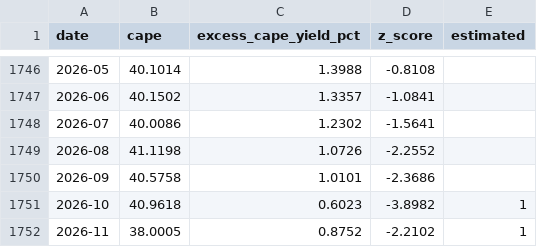
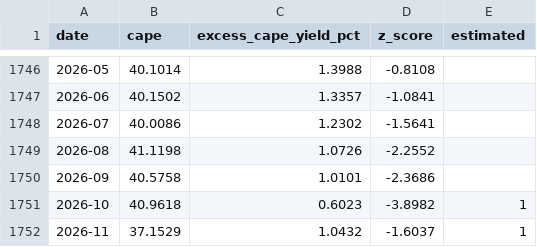
Before and after one commit to Ilyazykov/erp, a CSV file: data/us_erp.csv, drawn as a sheet; only a part is shown, gaps mark what is left out.

```diff
--- a/data/us_erp.csv
+++ b/data/us_erp.csv
@@ -1751,2 +1751,2 @@ date,cape,excess_cape_yield_pct,z_score,estimated
 2026-10,40.9618,0.6023,-3.8982,1
-2026-11,38.0005,0.8752,-2.2102,1
+2026-11,37.1529,1.0432,-1.6037,1
```
Also changed, not shown: data/fed_funds_rate.csv, data/us_allocation_history.csv, 3 other files.
